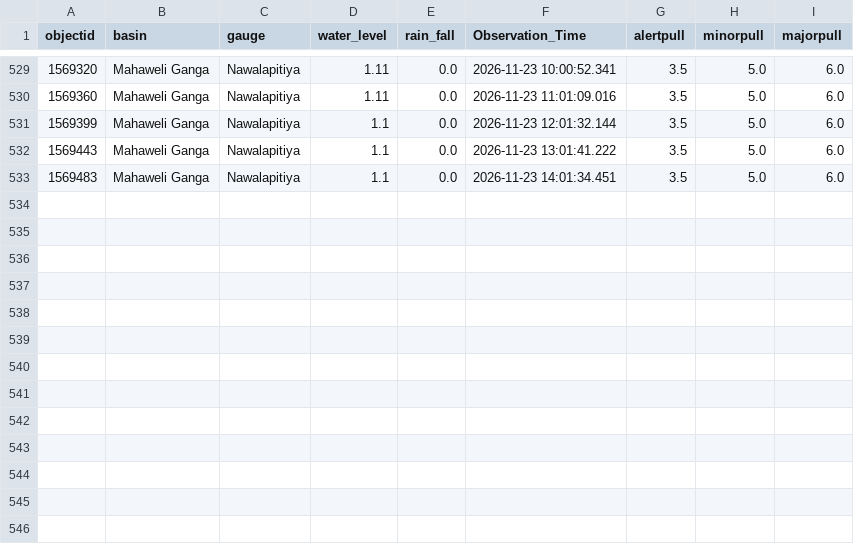
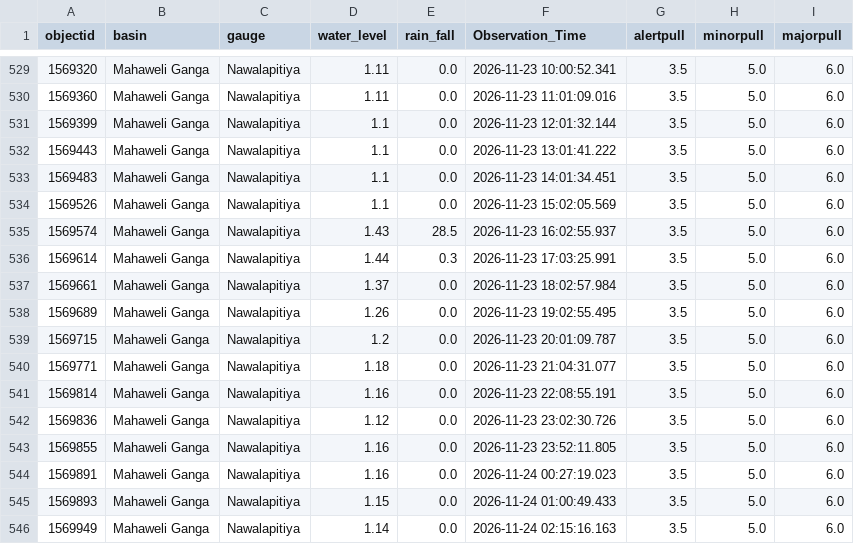
Before and after one commit to lokithasendila/CascadeRisk-Project, a CSV file: Station_Rainfall_CSVs/Nawalapitiya.csv, drawn as a sheet; only a part is shown, gaps mark what is left out.

```diff
--- a/Station_Rainfall_CSVs/Nawalapitiya.csv
+++ b/Station_Rainfall_CSVs/Nawalapitiya.csv
@@ -533 +533,14 @@ objectid,basin,gauge,water_level,rain_fall,Observation_Time,alertpull,minorpull,
 1569483,Mahaweli Ganga,Nawalapitiya,1.1,0.0,2026-11-23 14:01:34.451,3.5,5.0,6.0
+1569526,Mahaweli Ganga,Nawalapitiya,1.1,0.0,2026-11-23 15:02:05.569,3.5,5.0,6.0
+1569574,Mahaweli Ganga,Nawalapitiya,1.43,28.5,2026-11-23 16:02:55.937,3.5,5.0,6.0
+1569614,Mahaweli Ganga,Nawalapitiya,1.44,0.3,2026-11-23 17:03:25.991,3.5,5.0,6.0
+1569661,Mahaweli Ganga,Nawalapitiya,1.37,0.0,2026-11-23 18:02:57.984,3.5,5.0,6.0
+1569689,Mahaweli Ganga,Nawalapitiya,1.26,0.0,2026-11-23 19:02:55.495,3.5,5.0,6.0
+1569715,Mahaweli Ganga,Nawalapitiya,1.2,0.0,2026-11-23 20:01:09.787,3.5,5.0,6.0
+1569771,Mahaweli Ganga,Nawalapitiya,1.18,0.0,2026-11-23 21:04:31.077,3.5,5.0,6.0
+1569814,Mahaweli Ganga,Nawalapitiya,1.16,0.0,2026-11-23 22:08:55.191,3.5,5.0,6.0
+1569836,Mahaweli Ganga,Nawalapitiya,1.12,0.0,2026-11-23 23:02:30.726,3.5,5.0,6.0
+1569855,Mahaweli Ganga,Nawalapitiya,1.16,0.0,2026-11-23 23:52:11.805,3.5,5.0,6.0
+1569891,Mahaweli Ganga,Nawalapitiya,1.16,0.0,2026-11-24 00:27:19.023,3.5,5.0,6.0
+1569893,Mahaweli Ganga,Nawalapitiya,1.15,0.0,2026-11-24 01:00:49.433,3.5,5.0,6.0
+1569949,Mahaweli Ganga,Nawalapitiya,1.14,0.0,2026-11-24 02:15:16.163,3.5,5.0,6.0
```
Also changed, not shown: Station_Rainfall_CSVs/Glencourse.csv, Station_Rainfall_CSVs/Katharagama.csv, 37 other files.
